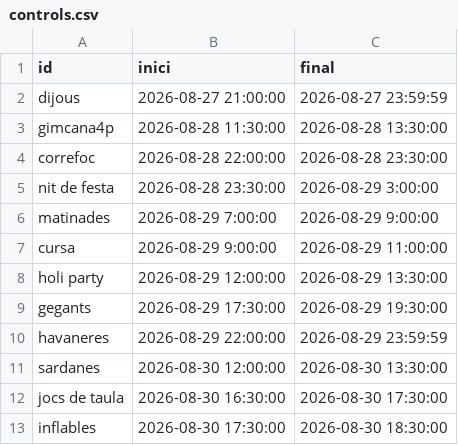
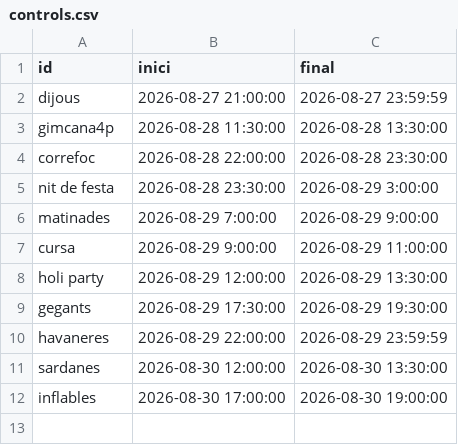
Before and after one commit to themossen69/bandolers-d-aigua-dolca, a CSV file: controls.csv, drawn as a sheet.

```diff
--- a/controls.csv
+++ b/controls.csv
@@ -11,3 +11,2 @@ havaneres, 2026-08-29 22:00:00, 2026-08-29 23:59:59
 sardanes, 2026-08-30 12:00:00, 2026-08-30 13:30:00
-jocs de taula, 2026-08-30 16:30:00, 2026-08-30 17:30:00
-inflables, 2026-08-30 17:30:00, 2026-08-30 18:30:00
+inflables, 2026-08-30 17:00:00, 2026-08-30 19:00:00
```
Also changed, not shown: 4 other files.
